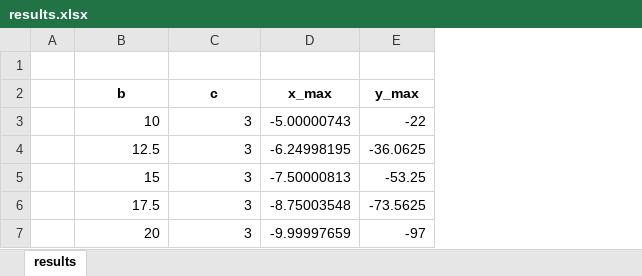
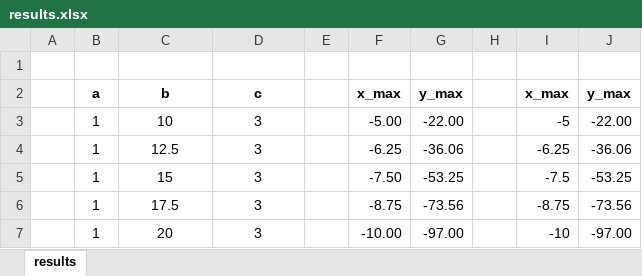
Before and after one commit to SERGGroup/EESConnector, an Excel workbook: examples/EES Connect Plus/2 - Optimization/results.xlsx, sheet results, drawn as a sheet; values as stored, in another font and other column widths than the file's, no borders; charts and pictures not drawn; removed rows and columns are numbered as before the commit, all else as after; the diff names each change by its address in the sheet, - before the commit and + after, or states it on an @@ line.

Commit message:
V1.0.0 EES Connector Plus

```diff
--- a/examples/EES Connect Plus/2 - Optimization/results.xlsx (sheet results)
+++ b/examples/EES Connect Plus/2 - Optimization/results.xlsx (sheet results)
+column B, rows 2-7: a | 1 | 1 | 1 | 1 | 1
-column D, rows 2-7: x_max | -5.00000743 | -6.24998195 | -7.50000813 | -8.75003548 | -9.99997659
-column E, rows 2-7: y_max | -22 | -36.0625 | -53.25 | -73.5625 | -97
+column E, empty
+column F, rows 2-7: x_max | -5.00 | -6.25 | -7.50 | -8.75 | -10.00
+column G, rows 2-7: y_max | -22.00 | -36.06 | -53.25 | -73.56 | -97.00
+column H, empty
+column I, rows 2-7: x_max | -5 | -6.25 | -7.5 | -8.75 | -10
+column J, rows 2-7: y_max | -22.00 | -36.06 | -53.25 | -73.56 | -97.00
-C3:D7 alignment: right
+C3:D7 alignment: center
```
Also changed, not shown: charts or pictures.
